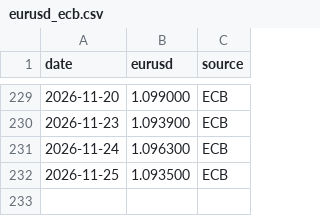
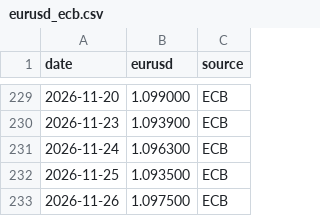
Before and after one commit to Luminor436/procurement-intelligence, a CSV file: data/eurusd_ecb.csv, drawn as a sheet; only a part is shown, gaps mark what is left out.

```diff
--- a/data/eurusd_ecb.csv
+++ b/data/eurusd_ecb.csv
@@ -232 +232,2 @@ date,eurusd,source
 2026-11-25,1.093500,ECB
+2026-11-26,1.097500,ECB
```
Also changed, not shown: 1 other file.
